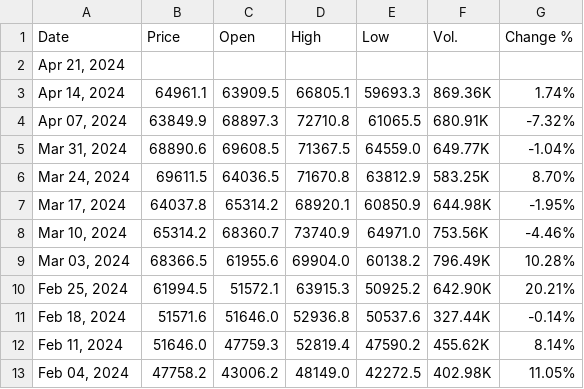
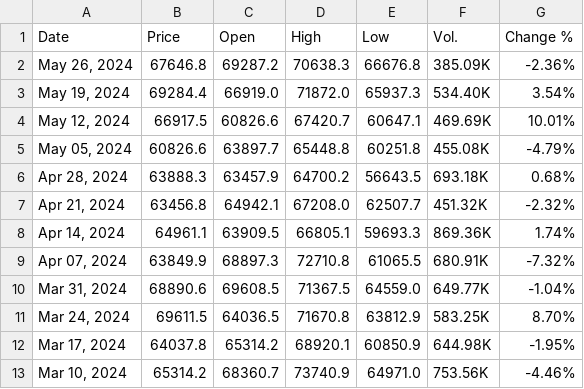
Before and after one commit to turbozambas/intoinfinity, a CSV file: data/raw_data.csv, drawn as a sheet; only a part is shown; the shorter side is filled out with more unchanged rows.

```diff
--- a/data/raw_data.csv
+++ b/data/raw_data.csv
@@ -1,3 +1,8 @@
 Date,Price,Open,High,Low,Vol.,Change %
-"Apr 21, 2024",
+"May 26, 2024",67646.8,69287.2,70638.3,66676.8,385.09K,-2.36%
+"May 19, 2024",69284.4,66919.0,71872.0,65937.3,534.40K,3.54%
+"May 12, 2024",66917.5,60826.6,67420.7,60647.1,469.69K,10.01%
+"May 05, 2024",60826.6,63897.7,65448.8,60251.8,455.08K,-4.79%
+"Apr 28, 2024",63888.3,63457.9,64700.2,56643.5,693.18K,0.68%
+"Apr 21, 2024",63456.8,64942.1,67208.0,62507.7,451.32K,-2.32%
 "Apr 14, 2024",64961.1,63909.5,66805.1,59693.3,869.36K,1.74%
```
Also changed, not shown: 2 other files.
